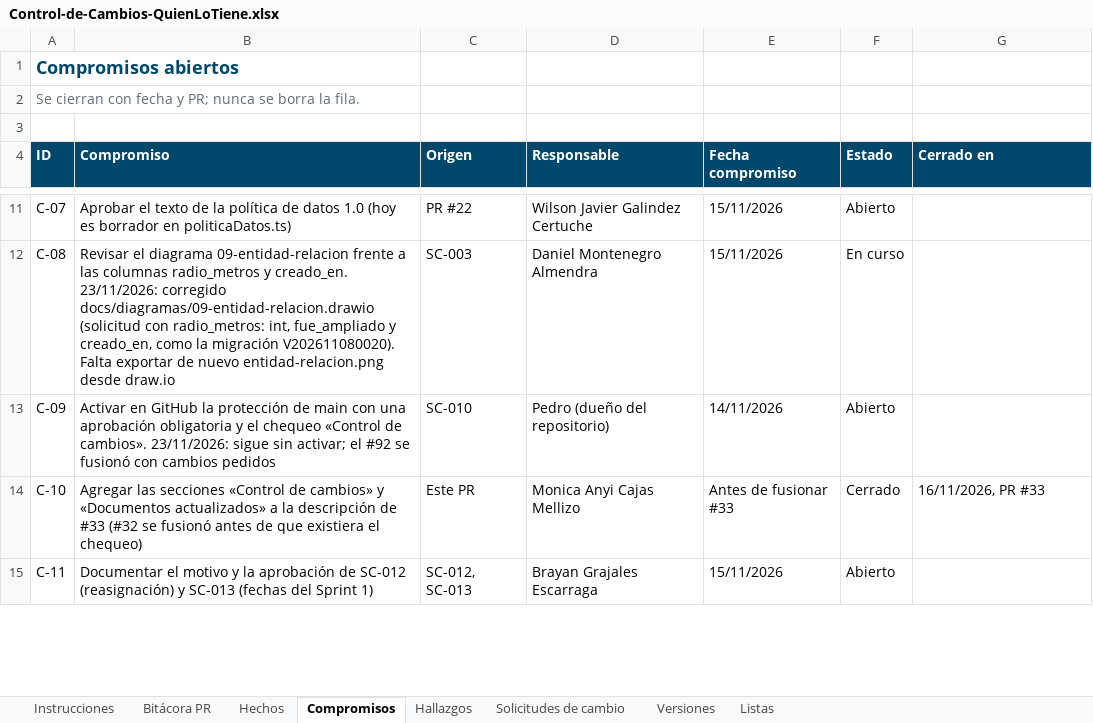
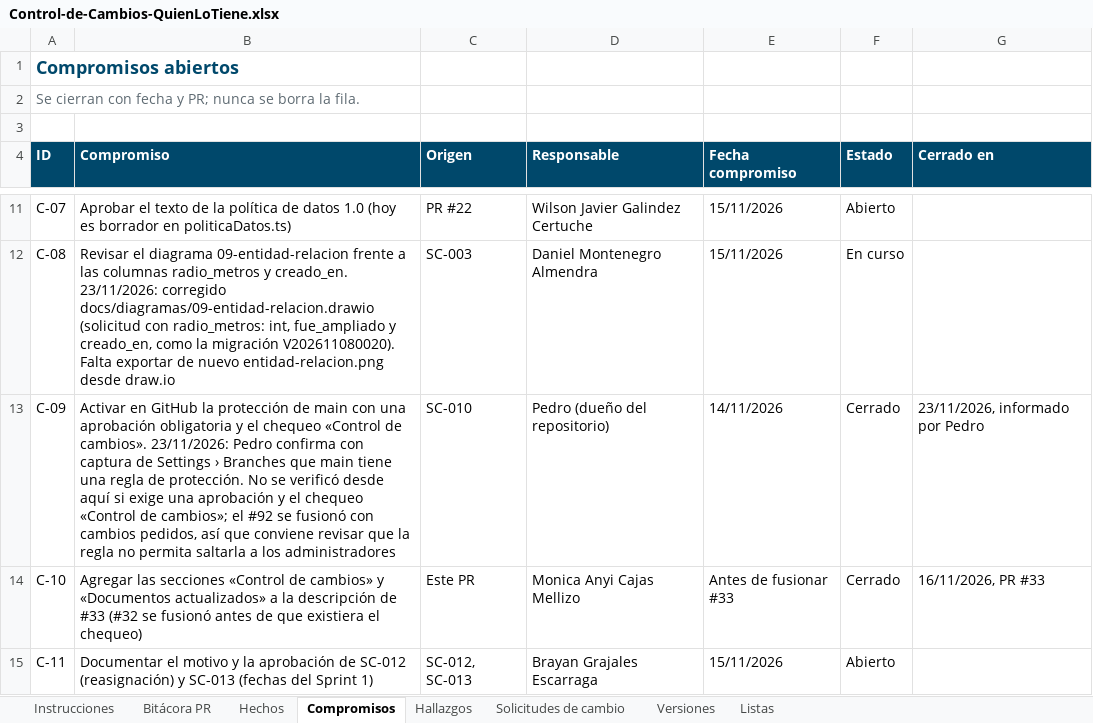
Before and after one commit to Daniel0442123/QuienLoTiene, an Excel workbook: docs/gestion/entregables/Control-de-Cambios-QuienLoTiene.xlsx, sheet Compromisos, drawn as a sheet; only a part is shown, gaps mark what is left out; values as stored, in another font and other column widths than the file's, no borders; the diff names each change by its address in the sheet, - before the commit and + after, or states it on an @@ line.

```diff
--- a/docs/gestion/entregables/Control-de-Cambios-QuienLoTiene.xlsx (sheet Compromisos)
+++ b/docs/gestion/entregables/Control-de-Cambios-QuienLoTiene.xlsx (sheet Compromisos)
-B13 (Compromiso): …cambios». 23/11/2026: sigue sin activar; el #92 se fusionó con cambios pedidos
+B13 (Compromiso): …cambios». 23/11/2026: Pedro confirma con captura de Settings › Branches que main tiene una regla de protección. No se verificó desde aquí si exige una aprobación y el chequeo «Control de cambios»; el #92 se fusionó con cambios pedidos, así que conviene revisar que la regla no permita saltarla a los administradores
-F13 (Estado): Abierto
+F13 (Estado): Cerrado
-G13 (Cerrado en): (empty)
+G13 (Cerrado en): 23/11/2026, informado por Pedro
```
Also changed, not shown: sheet Instrucciones, 1 other file.
